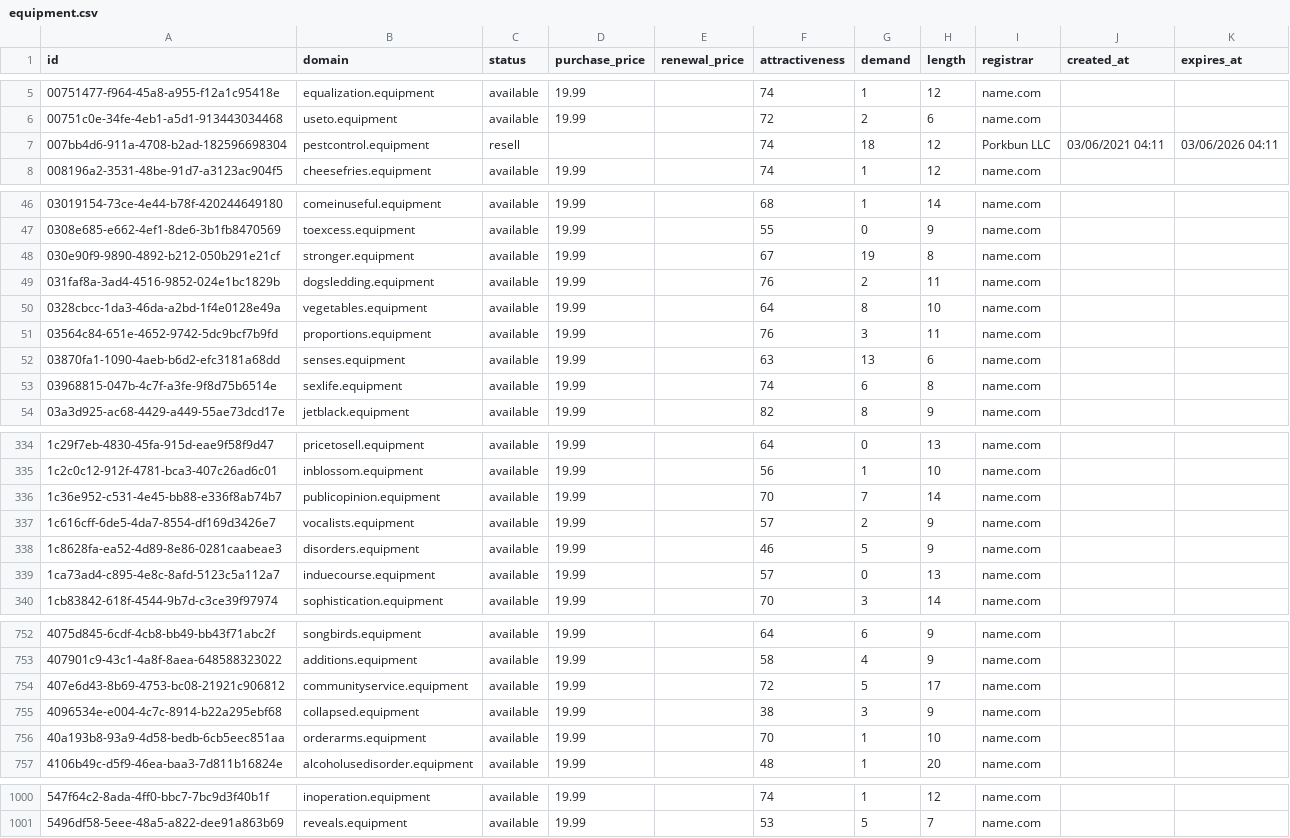
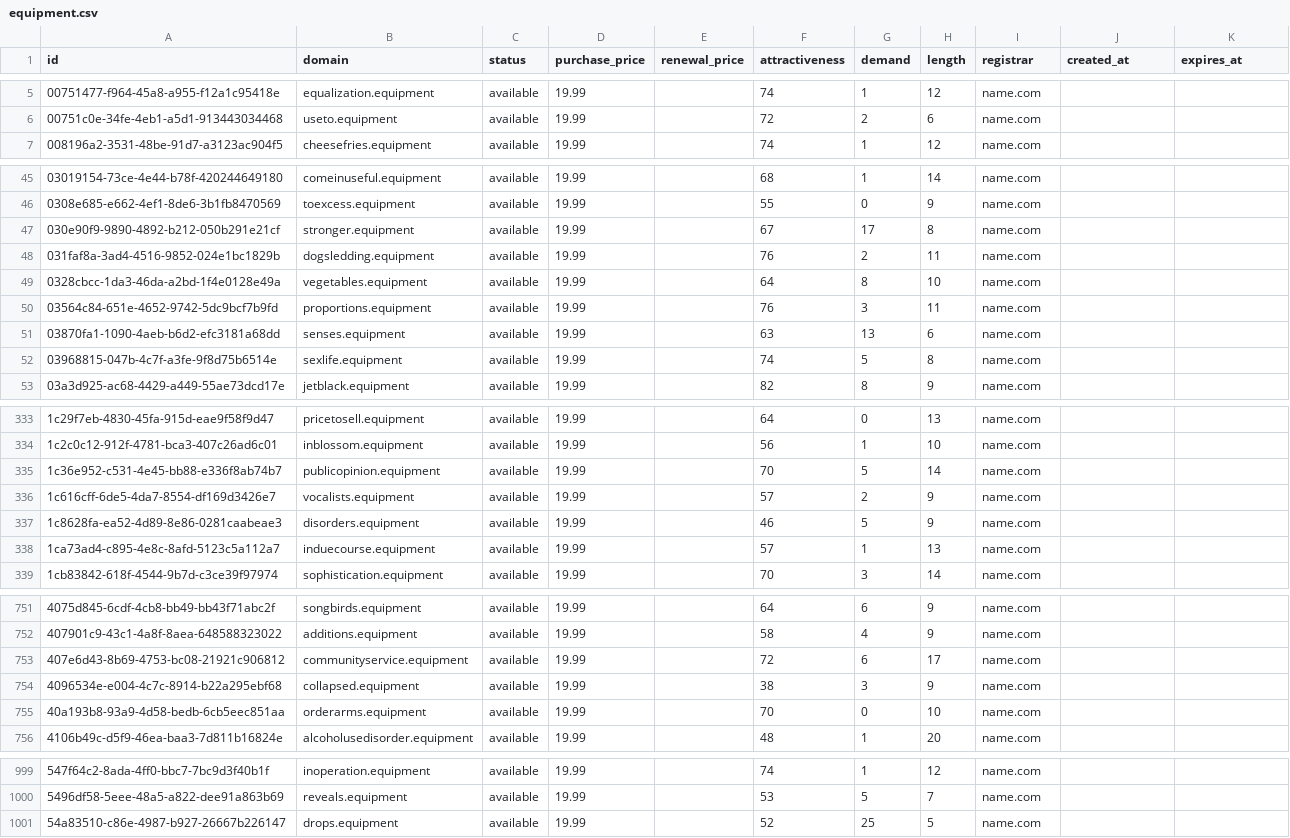
Before and after one commit to UniqueDomains/equipment-oneword-domains, a CSV file: equipment.csv, drawn as a sheet; only a part is shown, gaps mark what is left out; the diff covers the shown part only.

Commit message:
Domains update

```diff
--- a/equipment.csv
+++ b/equipment.csv
@@ -6,3 +6,2 @@ id,domain,status,purchase_price,renewal_price,attractiveness,demand,length,regis
 00751c0e-34fe-4eb1-a5d1-913443034468,useto.equipment,available,19.99,,72,2,6,name.com,,
-007bb4d6-911a-4708-b2ad-182596698304,pestcontrol.equipment,resell,,,74,18,12,Porkbun LLC,03/06/2021 04:11,03/06/2026 04:11
 008196a2-3531-48be-91d7-a3123ac904f5,cheesefries.equipment,available,19.99,,74,1,12,name.com,,
@@ -47,3 +46,3 @@ id,domain,status,purchase_price,renewal_price,attractiveness,demand,length,regis
 0308e685-e662-4ef1-8de6-3b1fb8470569,toexcess.equipment,available,19.99,,55,0,9,name.com,,
-030e90f9-9890-4892-b212-050b291e21cf,stronger.equipment,available,19.99,,67,19,8,name.com,,
+030e90f9-9890-4892-b212-050b291e21cf,stronger.equipment,available,19.99,,67,17,8,name.com,,
 031faf8a-3ad4-4516-9852-024e1bc1829b,dogsledding.equipment,available,19.99,,76,2,11,name.com,,
@@ -52,3 +51,3 @@ id,domain,status,purchase_price,renewal_price,attractiveness,demand,length,regis
 03870fa1-1090-4aeb-b6d2-efc3181a68dd,senses.equipment,available,19.99,,63,13,6,name.com,,
-03968815-047b-4c7f-a3fe-9f8d75b6514e,sexlife.equipment,available,19.99,,74,6,8,name.com,,
+03968815-047b-4c7f-a3fe-9f8d75b6514e,sexlife.equipment,available,19.99,,74,5,8,name.com,,
 03a3d925-ac68-4429-a449-55ae73dcd17e,jetblack.equipment,available,19.99,,82,8,9,name.com,,
@@ -335,6 +334,6 @@ id,domain,status,purchase_price,renewal_price,attractiveness,demand,length,regis
 1c2c0c12-912f-4781-bca3-407c26ad6c01,inblossom.equipment,available,19.99,,56,1,10,name.com,,
-1c36e952-c531-4e45-bb88-e336f8ab74b7,publicopinion.equipment,available,19.99,,70,7,14,name.com,,
+1c36e952-c531-4e45-bb88-e336f8ab74b7,publicopinion.equipment,available,19.99,,70,5,14,name.com,,
 1c616cff-6de5-4da7-8554-df169d3426e7,vocalists.equipment,available,19.99,,57,2,9,name.com,,
 1c8628fa-ea52-4d89-8e86-0281caabeae3,disorders.equipment,available,19.99,,46,5,9,name.com,,
-1ca73ad4-c895-4e8c-8afd-5123c5a112a7,induecourse.equipment,available,19.99,,57,0,13,name.com,,
+1ca73ad4-c895-4e8c-8afd-5123c5a112a7,induecourse.equipment,available,19.99,,57,1,13,name.com,,
 1cb83842-618f-4544-9b7d-c3ce39f97974,sophistication.equipment,available,19.99,,70,3,14,name.com,,
@@ -753,5 +752,5 @@ id,domain,status,purchase_price,renewal_price,attractiveness,demand,length,regis
 407901c9-43c1-4a8f-8aea-648588323022,additions.equipment,available,19.99,,58,4,9,name.com,,
-407e6d43-8b69-4753-bc08-21921c906812,communityservice.equipment,available,19.99,,72,5,17,name.com,,
+407e6d43-8b69-4753-bc08-21921c906812,communityservice.equipment,available,19.99,,72,6,17,name.com,,
 4096534e-e004-4c7c-8914-b22a295ebf68,collapsed.equipment,available,19.99,,38,3,9,name.com,,
-40a193b8-93a9-4d58-bedb-6cb5eec851aa,orderarms.equipment,available,19.99,,70,1,10,name.com,,
+40a193b8-93a9-4d58-bedb-6cb5eec851aa,orderarms.equipment,available,19.99,,70,0,10,name.com,,
 4106b49c-d5f9-46ea-baa3-7d811b16824e,alcoholusedisorder.equipment,available,19.99,,48,1,20,name.com,,
@@ -1001 +1000,2 @@ id,domain,status,purchase_price,renewal_price,attractiveness,demand,length,regis
 5496df58-5eee-48a5-a822-dee91a863b69,reveals.equipment,available,19.99,,53,5,7,name.com,,
+54a83510-c86e-4987-b927-26667b226147,drops.equipment,available,19.99,,52,25,5,name.com,,
```
Also changed, not shown: 34 edited cells elsewhere in this file, 4 other files.
